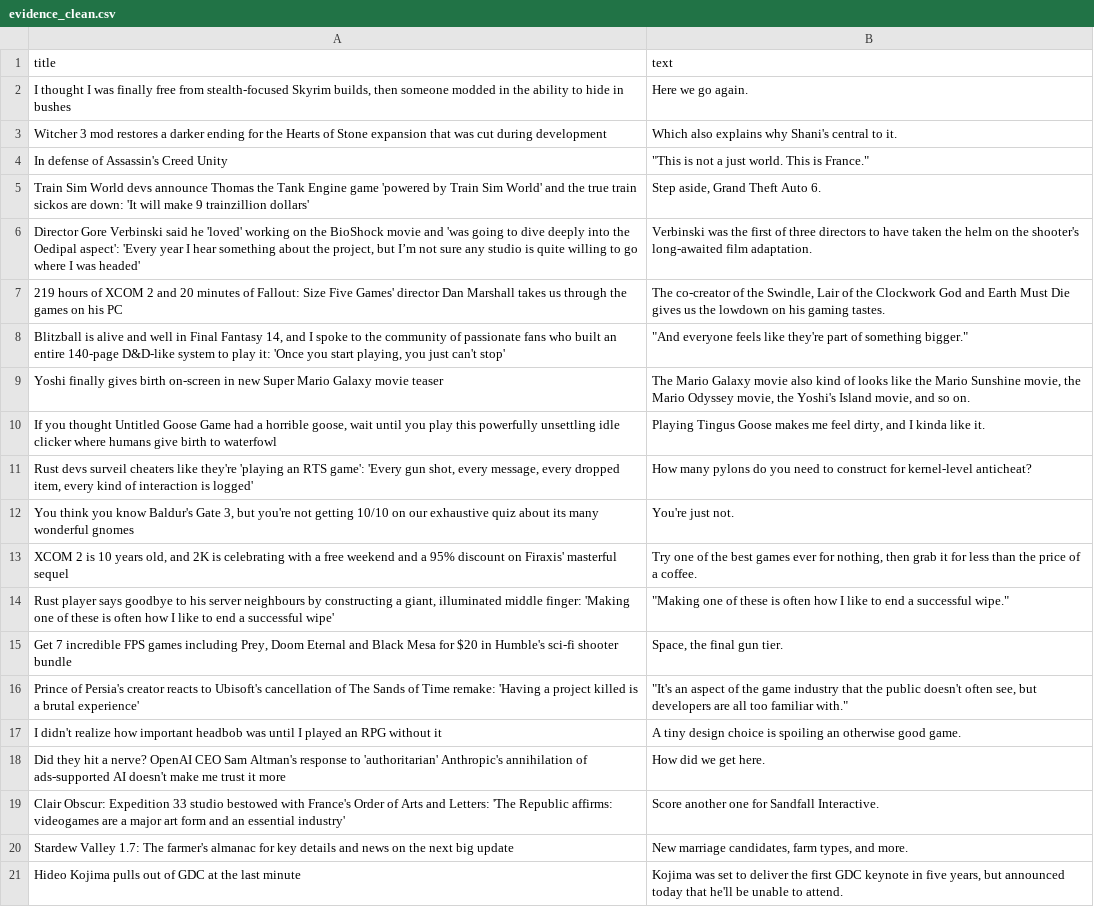
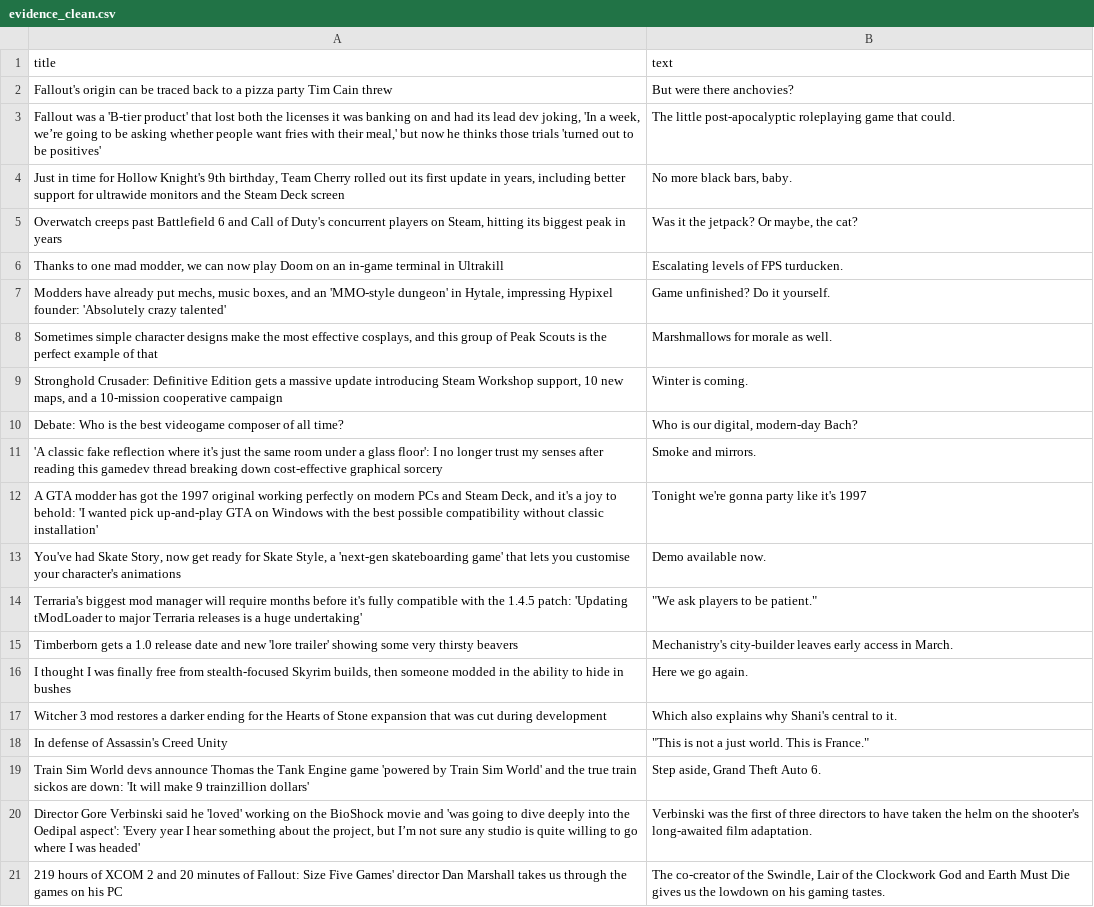
Before and after one commit to ROHIT05-ENG/gaming-news-project, a CSV file: data/evidence/evidence_clean.csv, drawn as a sheet; only a part is shown; the shorter side is filled out with more unchanged rows; the diff covers the shown part only.

```diff
--- a/data/evidence/evidence_clean.csv
+++ b/data/evidence/evidence_clean.csv
@@ -1,2 +1,16 @@
 title,text
+Fallout's origin can be traced back to a pizza party Tim Cain threw,But were there anchovies?
+"Fallout was a 'B-tier product' that lost both the licenses it was banking on and had its lead dev joking, 'In a week, we’re going to be asking whether people want fries with their meal,' but now he thinks those trials 'turned out to be positives'",The little post-apocalyptic roleplaying game that could.
+"Just in time for Hollow Knight's 9th birthday, Team Cherry rolled out its first update in years, including better support for ultrawide monitors and the Steam Deck screen","No more black bars, baby."
+"Overwatch creeps past Battlefield 6 and Call of Duty's concurrent players on Steam, hitting its biggest peak in years","Was it the jetpack? Or maybe, the cat?"
+"Thanks to one mad modder, we can now play Doom on an in-game terminal in Ultrakill",Escalating levels of FPS turducken.
+"Modders have already put mechs, music boxes, and an 'MMO-style dungeon' in Hytale, impressing Hypixel founder: 'Absolutely crazy talented'",Game unfinished? Do it yourself.
+"Sometimes simple character designs make the most effective cosplays, and this group of Peak Scouts is the perfect example of that",Marshmallows for morale as well.
+"Stronghold Crusader: Definitive Edition gets a massive update introducing Steam Workshop support, 10 new maps, and a 10-mission cooperative campaign",Winter is coming.
+Debate: Who is the best videogame composer of all time?,"Who is our digital, modern-day Bach?"
+'A classic fake reflection where it's just the same room under a glass floor': I no longer trust my senses after reading this gamedev thread breaking down cost-effective graphical sorcery,Smoke and mirrors.
+"A GTA modder has got the 1997 original working perfectly on modern PCs and Steam Deck, and it's a joy to behold: 'I wanted pick up-and-play GTA on Windows with the best possible compatibility without classic installation'",Tonight we're gonna party like it's 1997
+"You've had Skate Story, now get ready for Skate Style, a 'next-gen skateboarding game' that lets you customise your character's animations",Demo available now.
+Terraria's biggest mod manager will require months before it's fully compatible with the 1.4.5 patch: 'Updating tModLoader to major Terraria releases is a huge undertaking',"""We ask players to be patient."""
+Timberborn gets a 1.0 release date and new 'lore trailer' showing some very thirsty beavers,Mechanistry's city-builder leaves early access in March.
 "I thought I was finally free from stealth-focused Skyrim builds, then someone modded in the ability to hide in bushes",Here we go again.
```
Also changed, not shown: 5 added rows and 19 removed rows elsewhere in this file, data/evidence/evidence_raw.csv.
